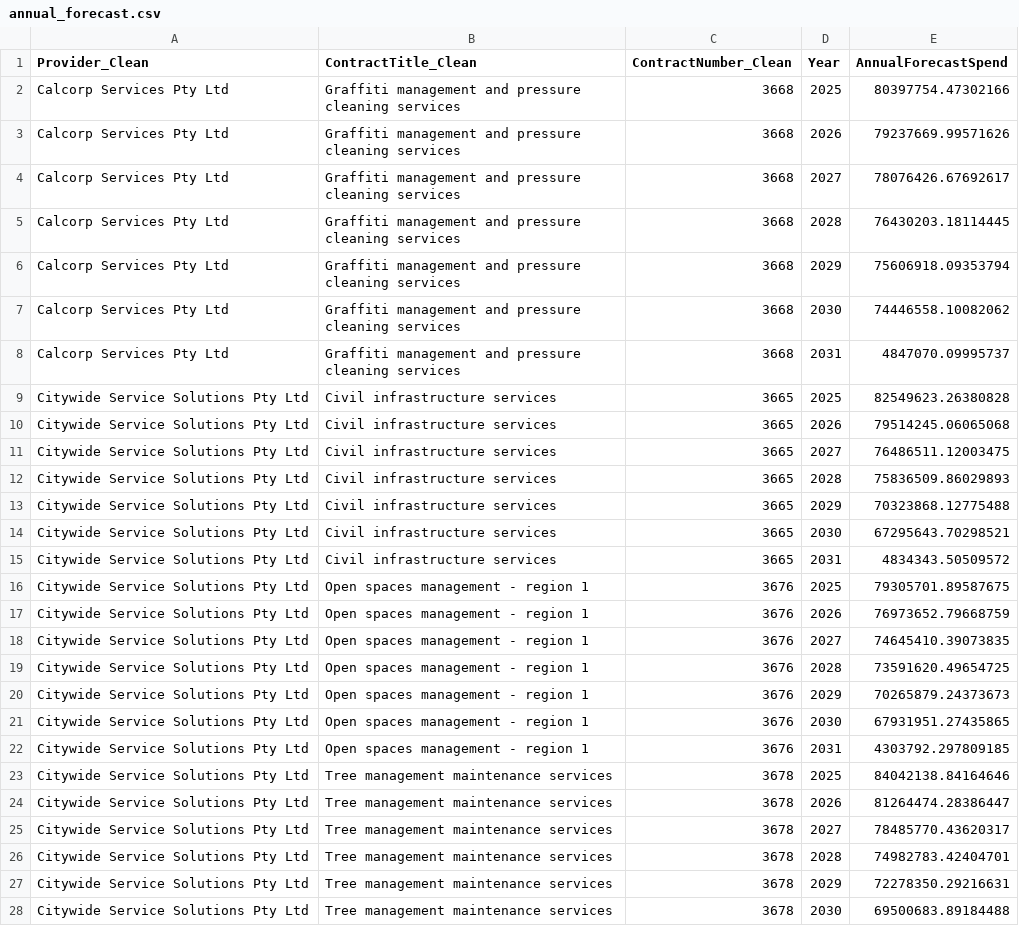
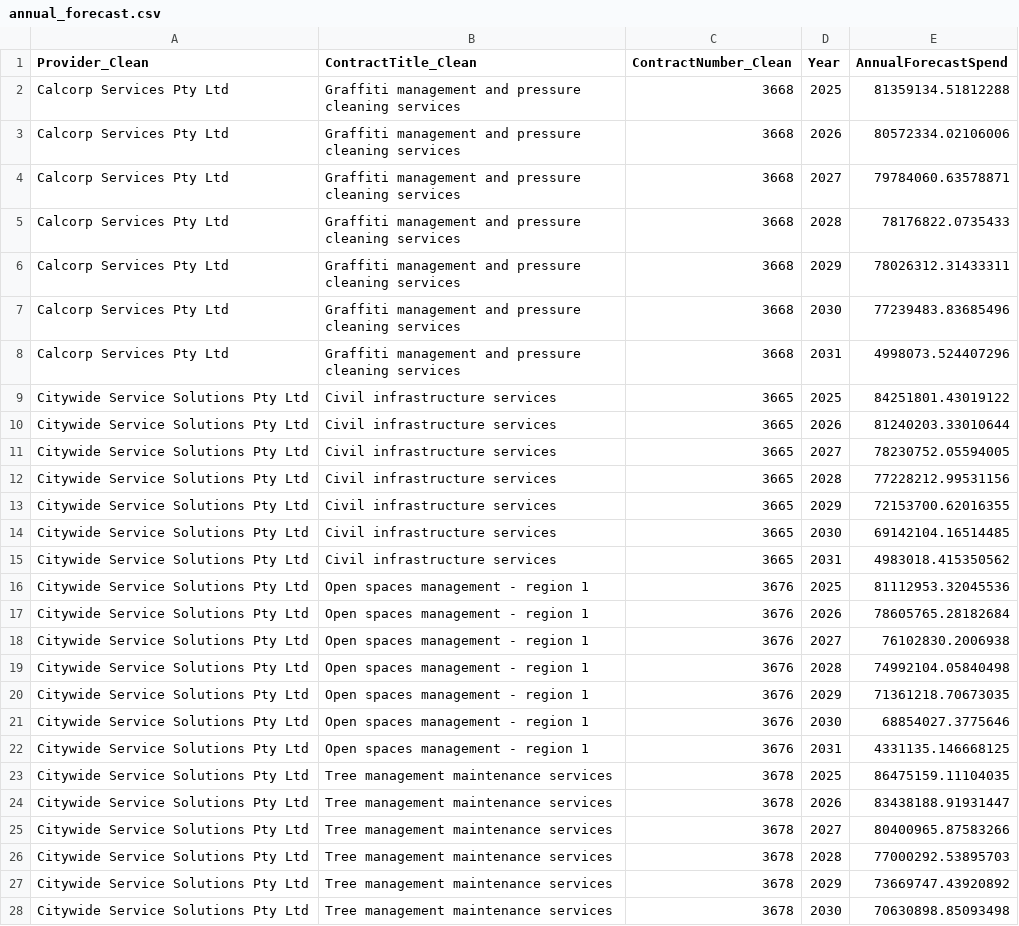
Before and after one commit to KANGGG-L/ProcurementAnalyticsDashboard, a CSV file: dashboard/data/annual_forecast.csv, drawn as a sheet; only a part is shown; the diff covers the shown part only.

```diff
--- a/dashboard/data/annual_forecast.csv
+++ b/dashboard/data/annual_forecast.csv
@@ -1,28 +1,28 @@
 Provider_Clean,ContractTitle_Clean,ContractNumber_Clean,Year,AnnualForecastSpend
-Calcorp Services Pty Ltd,Graffiti management and pressure cleaning services,3668,2025,80397754.47302166
-Calcorp Services Pty Ltd,Graffiti management and pressure cleaning services,3668,2026,79237669.99571626
-Calcorp Services Pty Ltd,Graffiti management and pressure cleaning services,3668,2027,78076426.67692617
-Calcorp Services Pty Ltd,Graffiti management and pressure cleaning services,3668,2028,76430203.18114445
-Calcorp Services Pty Ltd,Graffiti management and pressure cleaning services,3668,2029,75606918.09353794
-Calcorp Services Pty Ltd,Graffiti management and pressure cleaning services,3668,2030,74446558.10082062
-Calcorp Services Pty Ltd,Graffiti management and pressure cleaning services,3668,2031,4847070.09995737
-Citywide Service Solutions Pty Ltd,Civil infrastructure services,3665,2025,82549623.26380828
-Citywide Service Solutions Pty Ltd,Civil infrastructure services,3665,2026,79514245.06065068
-Citywide Service Solutions Pty Ltd,Civil infrastructure services,3665,2027,76486511.12003475
-Citywide Service Solutions Pty Ltd,Civil infrastructure services,3665,2028,75836509.86029893
-Citywide Service Solutions Pty Ltd,Civil infrastructure services,3665,2029,70323868.12775488
-Citywide Service Solutions Pty Ltd,Civil infrastructure services,3665,2030,67295643.70298521
-Citywide Service Solutions Pty Ltd,Civil infrastructure services,3665,2031,4834343.50509572
-Citywide Service Solutions Pty Ltd,Open spaces management - region 1,3676,2025,79305701.89587675
-Citywide Service Solutions Pty Ltd,Open spaces management - region 1,3676,2026,76973652.79668759
-Citywide Service Solutions Pty Ltd,Open spaces management - region 1,3676,2027,74645410.39073835
-Citywide Service Solutions Pty Ltd,Open spaces management - region 1,3676,2028,73591620.49654725
-Citywide Service Solutions Pty Ltd,Open spaces management - region 1,3676,2029,70265879.24373673
-Citywide Service Solutions Pty Ltd,Open spaces management - region 1,3676,2030,67931951.27435865
-Citywide Service Solutions Pty Ltd,Open spaces management - region 1,3676,2031,4303792.297809185
-Citywide Service Solutions Pty Ltd,Tree management maintenance services,3678,2025,84042138.84164646
-Citywide Service Solutions Pty Ltd,Tree management maintenance services,3678,2026,81264474.28386447
-Citywide Service Solutions Pty Ltd,Tree management maintenance services,3678,2027,78485770.43620317
-Citywide Service Solutions Pty Ltd,Tree management maintenance services,3678,2028,74982783.42404701
-Citywide Service Solutions Pty Ltd,Tree management maintenance services,3678,2029,72278350.29216631
-Citywide Service Solutions Pty Ltd,Tree management maintenance services,3678,2030,69500683.89184488
+Calcorp Services Pty Ltd,Graffiti management and pressure cleaning services,3668,2025,81359134.51812288
+Calcorp Services Pty Ltd,Graffiti management and pressure cleaning services,3668,2026,80572334.02106006
+Calcorp Services Pty Ltd,Graffiti management and pressure cleaning services,3668,2027,79784060.63578871
+Calcorp Services Pty Ltd,Graffiti management and pressure cleaning services,3668,2028,78176822.0735433
+Calcorp Services Pty Ltd,Graffiti management and pressure cleaning services,3668,2029,78026312.31433311
+Calcorp Services Pty Ltd,Graffiti management and pressure cleaning services,3668,2030,77239483.83685496
+Calcorp Services Pty Ltd,Graffiti management and pressure cleaning services,3668,2031,4998073.524407296
+Citywide Service Solutions Pty Ltd,Civil infrastructure services,3665,2025,84251801.43019122
+Citywide Service Solutions Pty Ltd,Civil infrastructure services,3665,2026,81240203.33010644
+Citywide Service Solutions Pty Ltd,Civil infrastructure services,3665,2027,78230752.05594005
+Citywide Service Solutions Pty Ltd,Civil infrastructure services,3665,2028,77228212.99531156
+Citywide Service Solutions Pty Ltd,Civil infrastructure services,3665,2029,72153700.62016355
+Citywide Service Solutions Pty Ltd,Civil infrastructure services,3665,2030,69142104.16514485
+Citywide Service Solutions Pty Ltd,Civil infrastructure services,3665,2031,4983018.415350562
+Citywide Service Solutions Pty Ltd,Open spaces management - region 1,3676,2025,81112953.32045536
+Citywide Service Solutions Pty Ltd,Open spaces management - region 1,3676,2026,78605765.28182684
+Citywide Service Solutions Pty Ltd,Open spaces management - region 1,3676,2027,76102830.2006938
+Citywide Service Solutions Pty Ltd,Open spaces management - region 1,3676,2028,74992104.05840498
+Citywide Service Solutions Pty Ltd,Open spaces management - region 1,3676,2029,71361218.70673035
+Citywide Service Solutions Pty Ltd,Open spaces management - region 1,3676,2030,68854027.3775646
+Citywide Service Solutions Pty Ltd,Open spaces management - region 1,3676,2031,4331135.146668125
+Citywide Service Solutions Pty Ltd,Tree management maintenance services,3678,2025,86475159.11104035
+Citywide Service Solutions Pty Ltd,Tree management maintenance services,3678,2026,83438188.91931447
+Citywide Service Solutions Pty Ltd,Tree management maintenance services,3678,2027,80400965.87583266
+Citywide Service Solutions Pty Ltd,Tree management maintenance services,3678,2028,77000292.53895703
+Citywide Service Solutions Pty Ltd,Tree management maintenance services,3678,2029,73669747.43920892
+Citywide Service Solutions Pty Ltd,Tree management maintenance services,3678,2030,70630898.85093498
```
Also changed, not shown: 69 edited cells elsewhere in this file, dashboard/data/supplier_annual_summary.csv, dashboard/data/supplier_monthly_summary.csv, 12 other files.
